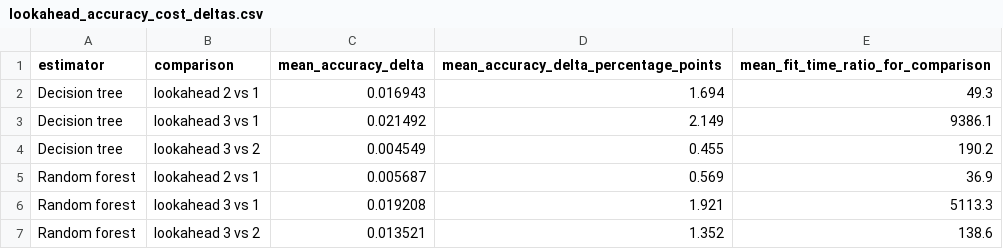
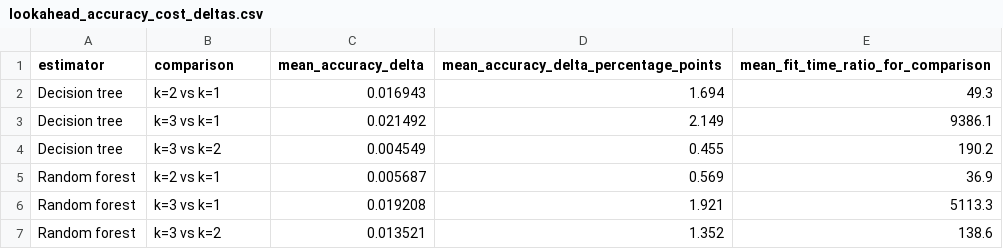
Before and after one commit to MathiasValla/non-greedy-decision-trees, a CSV file: paper/tables/lookahead_accuracy_cost_deltas.csv, drawn as a sheet.

Commit message:
Revise AMAI paper for k-sighted forests

```diff
--- a/paper/tables/lookahead_accuracy_cost_deltas.csv
+++ b/paper/tables/lookahead_accuracy_cost_deltas.csv
@@ -1,7 +1,7 @@
 estimator,comparison,mean_accuracy_delta,mean_accuracy_delta_percentage_points,mean_fit_time_ratio_for_comparison
-Decision tree,lookahead 2 vs 1,0.016943,1.694,49.3
-Decision tree,lookahead 3 vs 1,0.021492,2.149,9386.1
-Decision tree,lookahead 3 vs 2,0.004549,0.455,190.2
-Random forest,lookahead 2 vs 1,0.005687,0.569,36.9
-Random forest,lookahead 3 vs 1,0.019208,1.921,5113.3
-Random forest,lookahead 3 vs 2,0.013521,1.352,138.6
+Decision tree,k=2 vs k=1,0.016943,1.694,49.3
+Decision tree,k=3 vs k=1,0.021492,2.149,9386.1
+Decision tree,k=3 vs k=2,0.004549,0.455,190.2
+Random forest,k=2 vs k=1,0.005687,0.569,36.9
+Random forest,k=3 vs k=1,0.019208,1.921,5113.3
+Random forest,k=3 vs k=2,0.013521,1.352,138.6
```
Also changed, not shown: paper/tables/lookahead_aggregate_results.csv, paper/tables/lookahead_utility_thresholds.csv, 19 other files.
